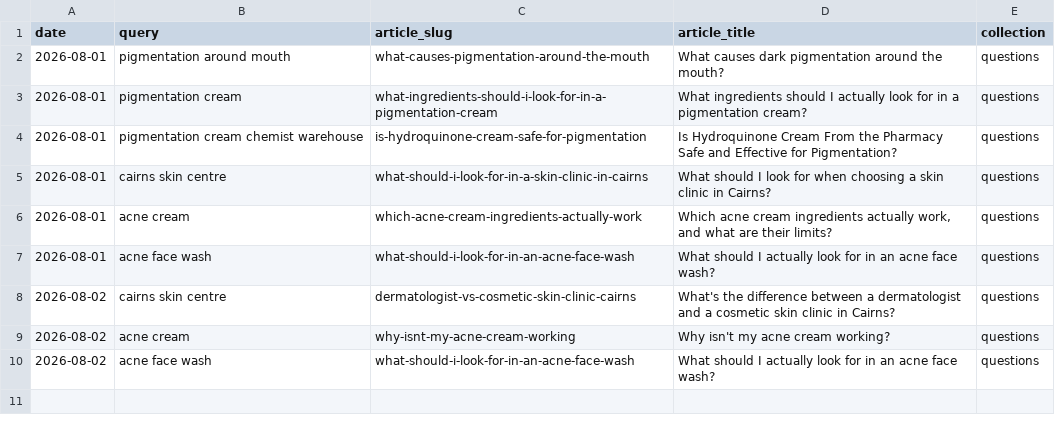
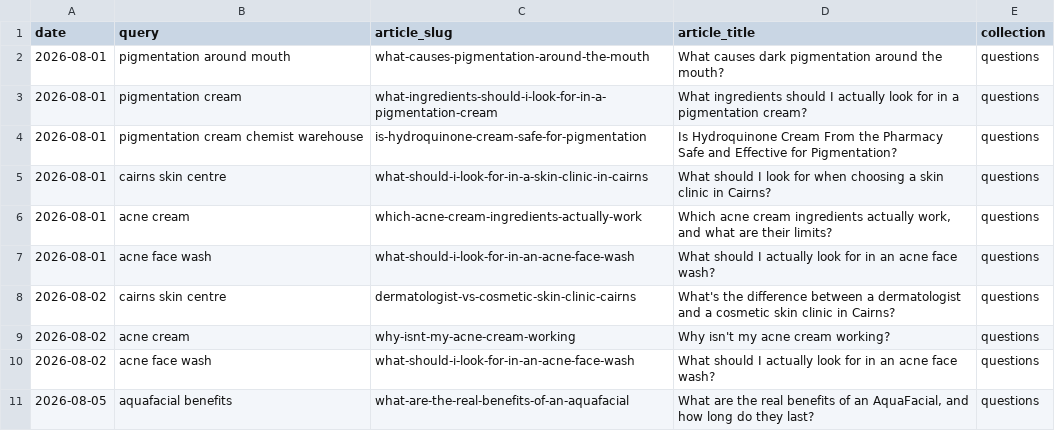
Before and after one commit to angelarogan/cairnsskin, a CSV file: reports/articles-from-radar.csv, drawn as a sheet.

```diff
--- a/reports/articles-from-radar.csv
+++ b/reports/articles-from-radar.csv
@@ -10 +10,2 @@ date,query,article_slug,article_title,collection
 2026-08-02,acne face wash,what-should-i-look-for-in-an-acne-face-wash,What should I actually look for in an acne face wash?,questions
+2026-08-05,aquafacial benefits,what-are-the-real-benefits-of-an-aquafacial,"What are the real benefits of an AquaFacial, and how long do they last?",questions
```
Also changed, not shown: 3 other files.
